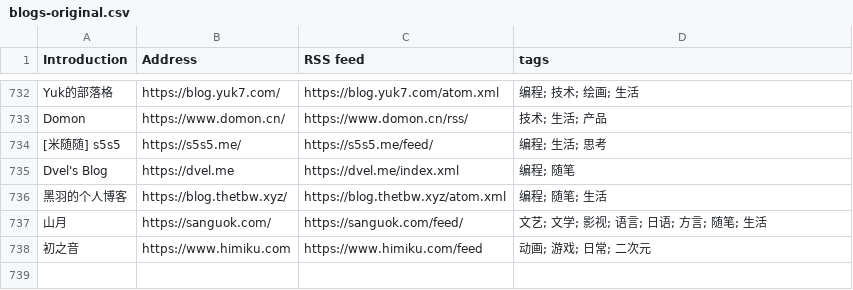
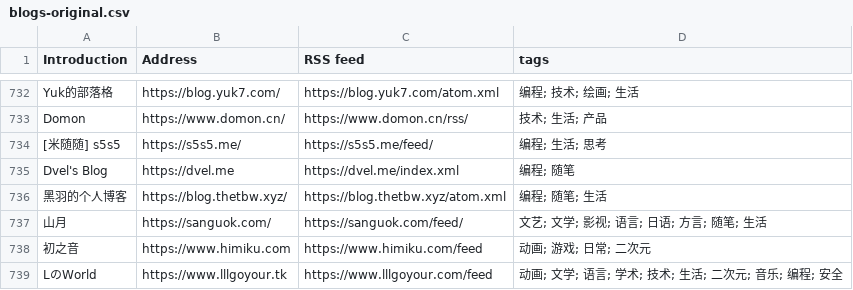
Before and after one commit to timqian/chinese-independent-blogs, a CSV file: blogs-original.csv, drawn as a sheet; only a part is shown, gaps mark what is left out; the diff names each change by its address in the sheet, - before the commit and + after, or states it on an @@ line.

Commit message:
LのWorld, https://www.lllgoyour.tk, https://www.lllgoyour.com/feed, 动画; 文学; 语言; 学术; 技术; 生活; 二次元; 音乐; 编程; 安全

```diff
--- a/blogs-original.csv
+++ b/blogs-original.csv
+row 739: LのWorld | https://www.lllgoyour.tk | https://www.lllgoyour.com/feed | 动画; 文学; 语言; 学术; 技术; 生活; 二次元; 音乐; 编程; 安全
```
